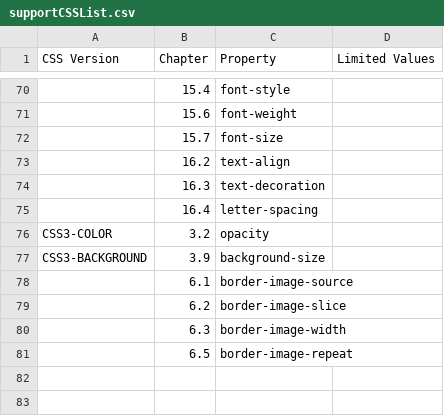
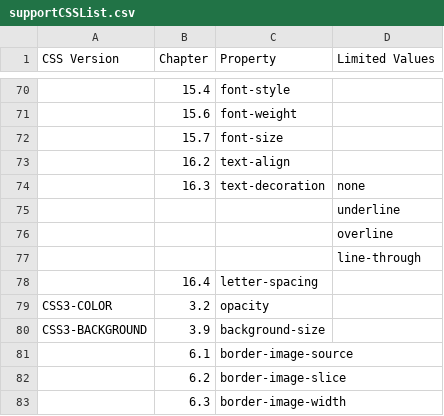
Before and after one commit to Samsung/starfish, a CSV file: tool/pixel_test/supportCSSList.csv, drawn as a sheet; only a part is shown, gaps mark what is left out; the shorter side is filled out with more unchanged rows; the diff names each change by its address in the sheet, - before the commit and + after, or states it on an @@ line.

Commit message:
[pixel-test] update css/html list

```diff
--- a/tool/pixel_test/supportCSSList.csv
+++ b/tool/pixel_test/supportCSSList.csv
-D74 (Limited Values): (empty)
+D74 (Limited Values): none
+row 75:  |  |  | underline
+row 76:  |  |  | overline
+row 77:  |  |  | line-through
```
Also changed, not shown: tool/pixel_test/supportHTMLList.csv.
